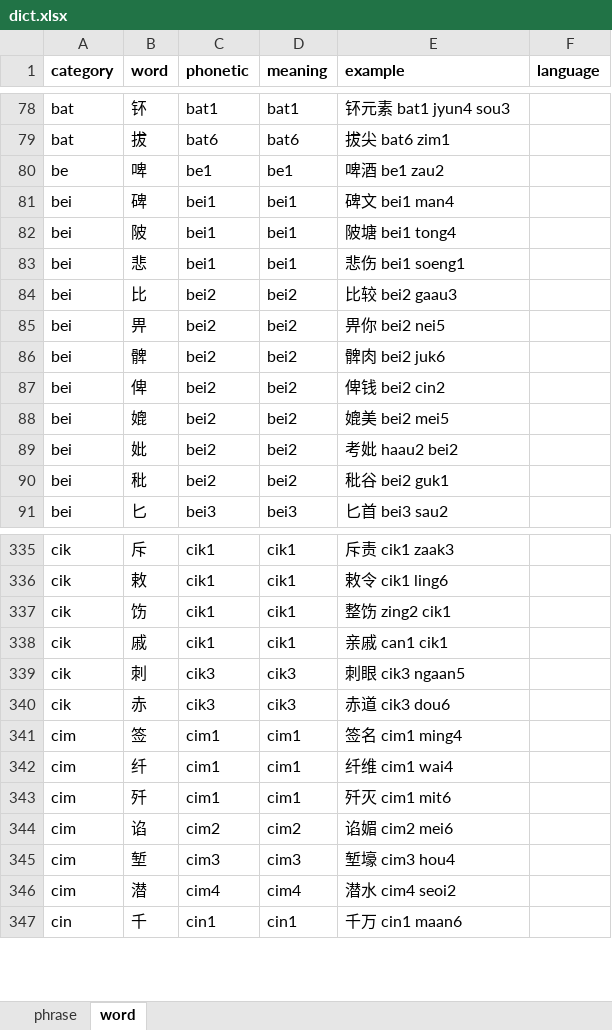
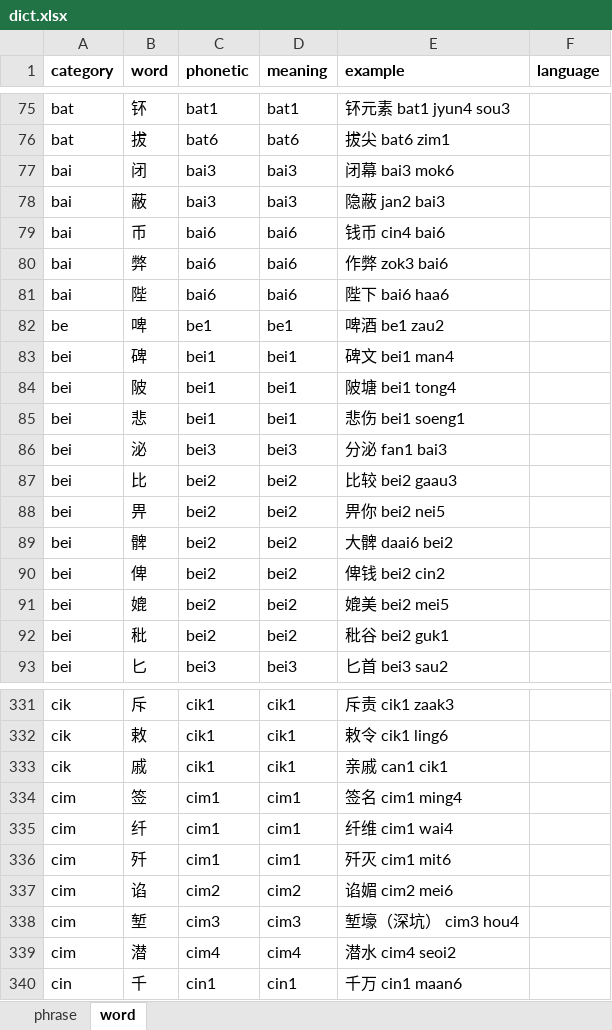
Before and after one commit to viewnn/wordcards, an Excel workbook: dict.xlsx, sheet word, drawn as a sheet; only a part is shown, gaps mark what is left out; values as stored, in another font and other column widths than the file's, no borders; removed rows and columns are numbered as before the commit, all else as after; the diff covers the shown part only; the diff names each change by its address in the sheet, - before the commit and + after, or states it on an @@ line.

Commit message:
update dict

```diff
--- a/dict.xlsx (sheet word)
+++ b/dict.xlsx (sheet word)
+row 77: bai | 闭 | bai3 | bai3 | 闭幕 bai3 mok6
+row 78: bai | 蔽 | bai3 | bai3 | 隐蔽 jan2 bai3
+row 79: bai | 币 | bai6 | bai6 | 钱币 cin4 bai6
+row 80: bai | 弊 | bai6 | bai6 | 作弊 zok3 bai6
+row 81: bai | 陛 | bai6 | bai6 | 陛下 bai6 haa6
+row 86: bei | 泌 | bei3 | bei3 | 分泌 fan1 bai3
-E89 (example): 髀肉 bei2 juk6
+E89 (example): 大髀 daai6 bei2
-row 89: bei | 妣 | bei2 | bei2 | 考妣 haau2 bei2
-row 337: cik | 饬 | cik1 | cik1 | 整饬 zing2 cik1
-row 339: cik | 刺 | cik3 | cik3 | 刺眼 cik3 ngaan5
-row 340: cik | 赤 | cik3 | cik3 | 赤道 cik3 dou6
-E338 (example): 堑壕 cim3 hou4
+E338 (example): 堑壕（深坑） cim3 hou4
```
Also changed, not shown: 4 added rows, 17 removed rows and 28 edited cells elsewhere in this sheet, 2 other files.
